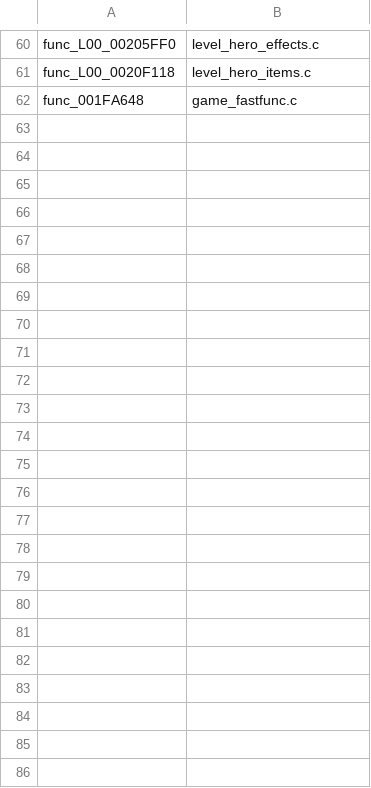
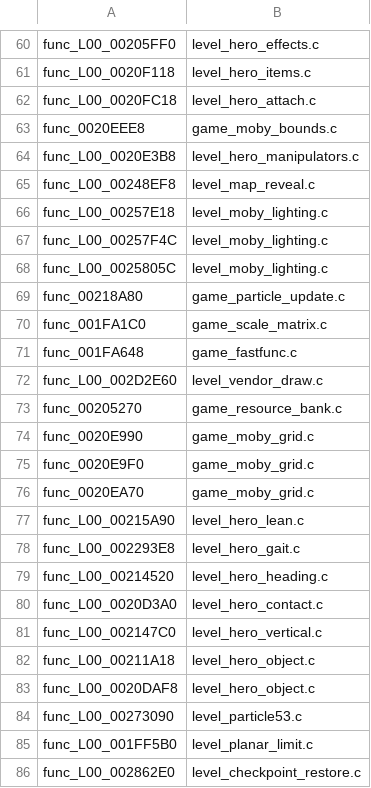
Before and after one commit to DrLegitamate/OpenRAC, a TSV file: port/game/rac1-pal/hand/hand.tsv, drawn as a sheet; only a part is shown, gaps mark what is left out; the diff names each change by its address in the sheet, - before the commit and + after, or states it on an @@ line.

Commit message:
feat(rac1/pal): recover native hero movement and respawn routines
Pull request #5 from PeterFarber/setup/windows-native.

Squashes 23 commits:

- feat(rac1/pal): attach native hero equipment models
- feat(rac1/pal): update native moby bounds from stored transforms
- feat(rac1/pal): maintain native hero pose manipulators
- feat(rac1/pal): reveal native map regions
- feat(rac1/pal): update native moby lighting
- feat(rac1/pal): dispatch native particle updates
- feat(rac1/pal): construct native uniform-scale matrices
- feat(rac1/pal): draw the vendor reflection mesh natively
- feat(rac1/pal): load native model resource banks
- feat(rac1/pal): update the executable moby grid natively
- feat(port): support direct gameplay development probes
- fix(rac1/pal): route level controller updates to pad data
- feat(rac1/pal): implement native hero lean modifiers
- feat(rac1/pal): update walk and run animation phases
- feat(rac1/pal): recover hero heading and velocity adjustment
- feat(rac1/pal): recover nearby surface lookup
- feat(rac1/pal): recover jump impulses and vertical movement
- feat(rac1/pal): recover hero attack object queries
- feat(rac1/pal): recover particle type 53 update
- feat(rac1/pal): implement native planar speed limiter
- feat(rac1/pal): restore native checkpoint snapshots
- chore(docs): refresh PAL source revision table
- docs(port): record clean checkout PR validation

```diff
--- a/port/game/rac1-pal/hand/hand.tsv
+++ b/port/game/rac1-pal/hand/hand.tsv
+row 62: func_L00_0020FC18 | level_hero_attach.c
+row 63: func_0020EEE8 | game_moby_bounds.c
+row 64: func_L00_0020E3B8 | level_hero_manipulators.c
+row 65: func_L00_00248EF8 | level_map_reveal.c
+row 66: func_L00_00257E18 | level_moby_lighting.c
+row 67: func_L00_00257F4C | level_moby_lighting.c
+row 68: func_L00_0025805C | level_moby_lighting.c
+row 69: func_00218A80 | game_particle_update.c
+row 70: func_001FA1C0 | game_scale_matrix.c
+row 72: func_L00_002D2E60 | level_vendor_draw.c
+row 73: func_00205270 | game_resource_bank.c
+row 74: func_0020E990 | game_moby_grid.c
+row 75: func_0020E9F0 | game_moby_grid.c
+row 76: func_0020EA70 | game_moby_grid.c
+row 77: func_L00_00215A90 | level_hero_lean.c
+row 78: func_L00_002293E8 | level_hero_gait.c
+row 79: func_L00_00214520 | level_hero_heading.c
+row 80: func_L00_0020D3A0 | level_hero_contact.c
+row 81: func_L00_002147C0 | level_hero_vertical.c
+row 82: func_L00_00211A18 | level_hero_object.c
+row 83: func_L00_0020DAF8 | level_hero_object.c
+row 84: func_L00_00273090 | level_particle53.c
+row 85: func_L00_001FF5B0 | level_planar_limit.c
+row 86: func_L00_002862E0 | level_checkpoint_restore.c
```
Also changed, not shown: port/game/rac1-pal/split_places.tsv, 46 other files.
